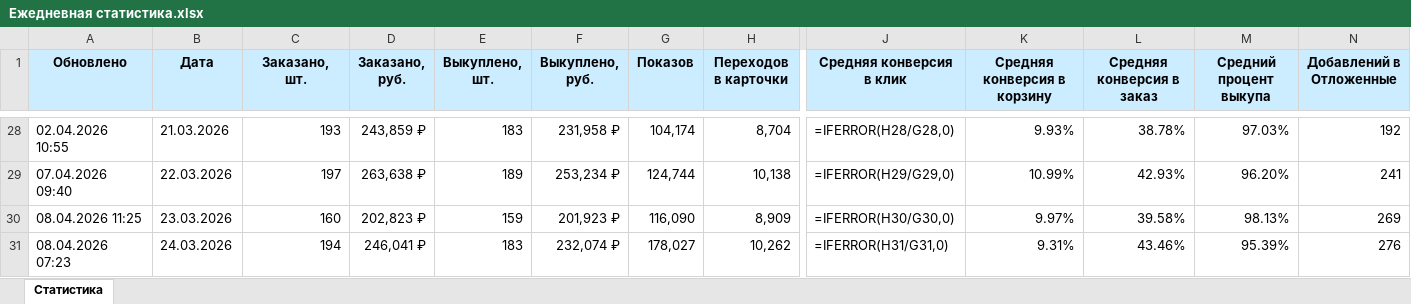
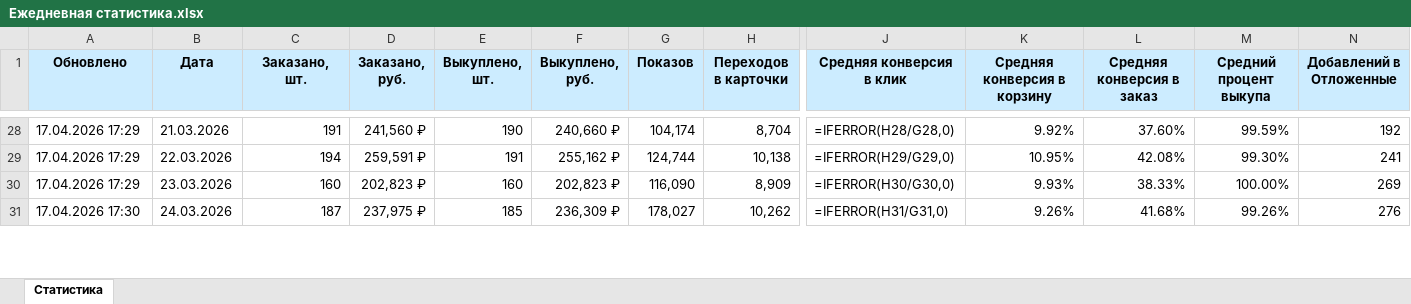
Before and after one commit to JustAlexes/Firma, an Excel workbook: Ежедневная статистика.xlsx, sheet Статистика, drawn as a sheet; only a part is shown, gaps mark what is left out; values as stored, in another font and other column widths than the file's, no borders; formulas without a stored value are shown as written; conditional formats not drawn; the diff covers the shown part only; the diff names each change by its address in the sheet, - before the commit and + after, or states it on an @@ line.

```diff
--- a/Ежедневная статистика.xlsx (sheet Статистика)
+++ b/Ежедневная статистика.xlsx (sheet Статистика)
-A28 (Обновлено): 02.04.2026 10:55
+A28 (Обновлено): 17.04.2026 17:29
-C28 (Заказано, шт.): 193
+C28 (Заказано, шт.): 191
-D28 (Заказано, руб.): 243,859 ₽
+D28 (Заказано, руб.): 241,560 ₽
-E28 (Выкуплено, шт.): 183
+E28 (Выкуплено, шт.): 190
-F28 (Выкуплено, руб.): 231,958 ₽
+F28 (Выкуплено, руб.): 240,660 ₽
-K28 (Средняя конверсия в корзину): 9.93%
+K28 (Средняя конверсия в корзину): 9.92%
-L28 (Средняя конверсия в заказ): 38.78%
+L28 (Средняя конверсия в заказ): 37.60%
-M28 (Средний процент выкупа): 97.03%
+M28 (Средний процент выкупа): 99.59%
-A29 (Обновлено): 07.04.2026 09:40
+A29 (Обновлено): 17.04.2026 17:29
-C29 (Заказано, шт.): 197
+C29 (Заказано, шт.): 194
-D29 (Заказано, руб.): 263,638 ₽
+D29 (Заказано, руб.): 259,591 ₽
-E29 (Выкуплено, шт.): 189
+E29 (Выкуплено, шт.): 191
-F29 (Выкуплено, руб.): 253,234 ₽
+F29 (Выкуплено, руб.): 255,162 ₽
-K29 (Средняя конверсия в корзину): 10.99%
+K29 (Средняя конверсия в корзину): 10.95%
-L29 (Средняя конверсия в заказ): 42.93%
+L29 (Средняя конверсия в заказ): 42.08%
-M29 (Средний процент выкупа): 96.20%
+M29 (Средний процент выкупа): 99.30%
-A30 (Обновлено): 08.04.2026 11:25
+A30 (Обновлено): 17.04.2026 17:29
-E30 (Выкуплено, шт.): 159
+E30 (Выкуплено, шт.): 160
-F30 (Выкуплено, руб.): 201,923 ₽
+F30 (Выкуплено, руб.): 202,823 ₽
-K30 (Средняя конверсия в корзину): 9.97%
+K30 (Средняя конверсия в корзину): 9.93%
-L30 (Средняя конверсия в заказ): 39.58%
+L30 (Средняя конверсия в заказ): 38.33%
-M30 (Средний процент выкупа): 98.13%
+M30 (Средний процент выкупа): 100.00%
-A31 (Обновлено): 08.04.2026 07:23
+A31 (Обновлено): 17.04.2026 17:30
-C31 (Заказано, шт.): 194
+C31 (Заказано, шт.): 187
-D31 (Заказано, руб.): 246,041 ₽
+D31 (Заказано, руб.): 237,975 ₽
-E31 (Выкуплено, шт.): 183
+E31 (Выкуплено, шт.): 185
-F31 (Выкуплено, руб.): 232,074 ₽
+F31 (Выкуплено, руб.): 236,309 ₽
-K31 (Средняя конверсия в корзину): 9.31%
+K31 (Средняя конверсия в корзину): 9.26%
-L31 (Средняя конверсия в заказ): 43.46%
+L31 (Средняя конверсия в заказ): 41.68%
-M31 (Средний процент выкупа): 95.39%
+M31 (Средний процент выкупа): 99.26%
```
Also changed, not shown: 2 added rows and 191 edited cells elsewhere in this sheet, 3 other files.
